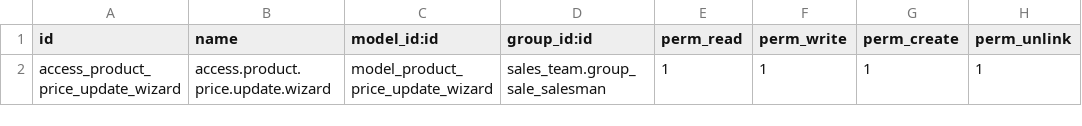
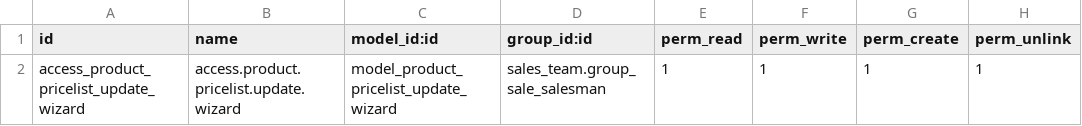
Before and after one commit to wehrend/pricelist_update_wizard, a CSV file: security/ir.model.access.csv, drawn as a sheet.

Commit message:
fix / update ir.model.access.csv

```diff
--- a/security/ir.model.access.csv
+++ b/security/ir.model.access.csv
@@ -1,2 +1,2 @@
 id,name,model_id:id,group_id:id,perm_read,perm_write,perm_create,perm_unlink
-access_product_price_update_wizard,access.product.price.update.wizard,model_product_price_update_wizard,sales_team.group_sale_salesman,1,1,1,1
+access_product_pricelist_update_wizard,access.product.pricelist.update.wizard,model_product_pricelist_update_wizard,sales_team.group_sale_salesman,1,1,1,1
```
Also changed, not shown: 1 other file.
